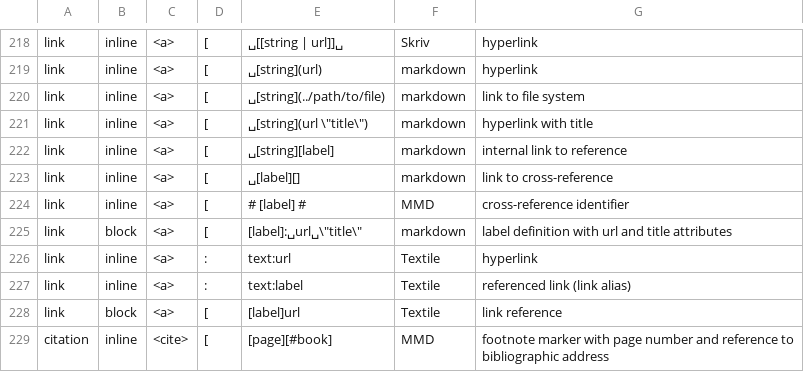
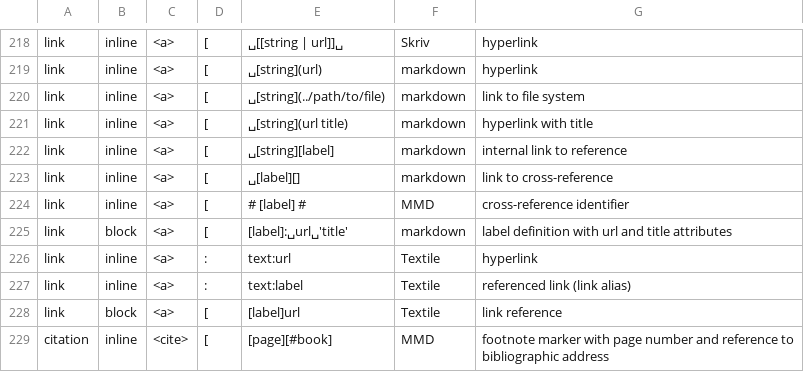
Before and after one commit to rhythmus/markdown-resources, a TSV file: lightweightMarkupSyntaxComparison.tsv, drawn as a sheet; only a part is shown, gaps mark what is left out.

Commit message:
Update lightweightMarkupSyntaxComparison.tsv

```diff
--- a/lightweightMarkupSyntaxComparison.tsv
+++ b/lightweightMarkupSyntaxComparison.tsv
@@ -220,3 +220,3 @@ link	inline	<a>	[	␣[string](url)	markdown	hyperlink
 link	inline	<a>	[	␣[string](../path/to/file)	markdown	link to file system
-link	inline	<a>	[	␣[string](url \"title\")	markdown	hyperlink with title
+link	inline	<a>	[	␣[string](url title)	markdown	hyperlink with title
 link	inline	<a>	[	␣[string][label]	markdown	internal link to reference
@@ -224,3 +224,3 @@ link	inline	<a>	[	␣[label][]	markdown	link to cross-reference
 link	inline	<a>	[	# [label] #	MMD	cross-reference identifier
-link	block	<a>	[	[label]:␣url␣\"title\"	markdown	label definition with url and title attributes
+link	block	<a>	[	[label]:␣url␣'title'	markdown	label definition with url and title attributes
 link	inline	<a>	:	"text":url	Textile	hyperlink
```
